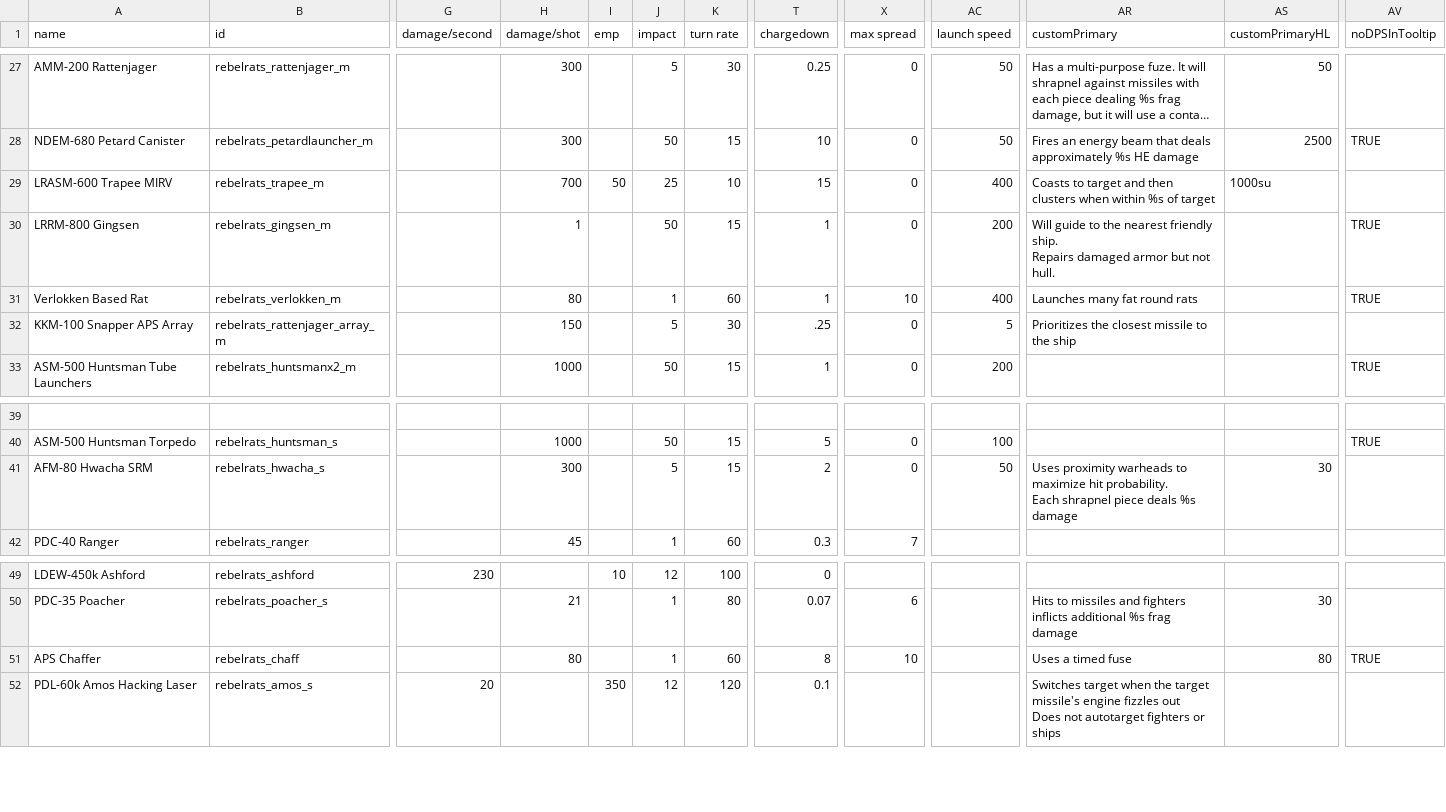
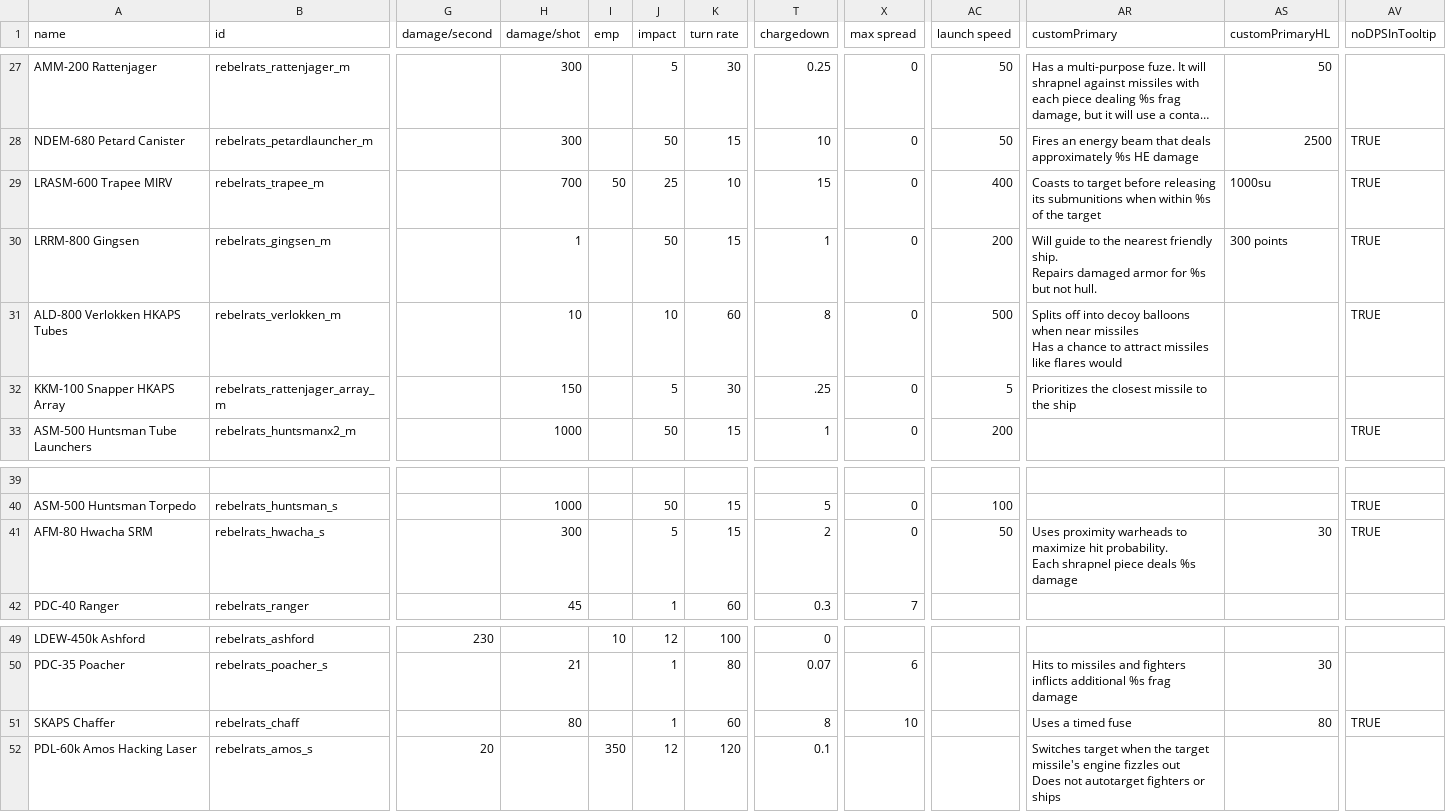
Before and after one commit to masterraven19/Rebel-Rats, a CSV file: data/weapons/weapon_data.csv, drawn as a sheet; only a part is shown, gaps mark what is left out; long unchanged cells end in …; ↵ is a line break in a cell; the diff names each change by its address in the sheet, - before the commit and + after, or states it on an @@ line.

Commit message:
Verlokken Balancing
- Verlokken reload set to 8 seconds
- Added Verlokken tooltip
- Given its correct designation
- Fixed up Gingsen's tooltip

```diff
--- a/data/weapons/weapon_data.csv
+++ b/data/weapons/weapon_data.csv
-AR29 (customPrimary): …to target and then clusters when within %s of target
+AR29 (customPrimary): …to target before releasing its submunitions when within %s of the target
-AV29 (noDPSInTooltip): (empty)
+AV29 (noDPSInTooltip): TRUE
-AR30 (customPrimary): …damaged armor but not…
+AR30 (customPrimary): …damaged armor for %s but not…
-AS30 (customPrimaryHL): (empty)
+AS30 (customPrimaryHL): 300 points
-A31 (name): Verlokken Based Rat
+A31 (name): ALD-800 Verlokken HKAPS Tubes
-H31 (damage/shot): 80
+H31 (damage/shot): 10
-J31 (impact): 1
+J31 (impact): 10
-T31 (chargedown): 1
+T31 (chargedown): 8
-X31 (max spread): 10
+X31 (max spread): 0
-AC31 (launch speed): 400
+AC31 (launch speed): 500
-AR31 (customPrimary): Launches many fat round rats
+AR31 (customPrimary): Splits off into decoy balloons when near missiles ↵ Has a chance to attract missiles like flares would
-A32 (name): KKM-100 Snapper APS Array
+A32 (name): KKM-100 Snapper HKAPS Array
-AV41 (noDPSInTooltip): (empty)
+AV41 (noDPSInTooltip): TRUE
-A51 (name): APS Chaffer
+A51 (name): SKAPS Chaffer
```
